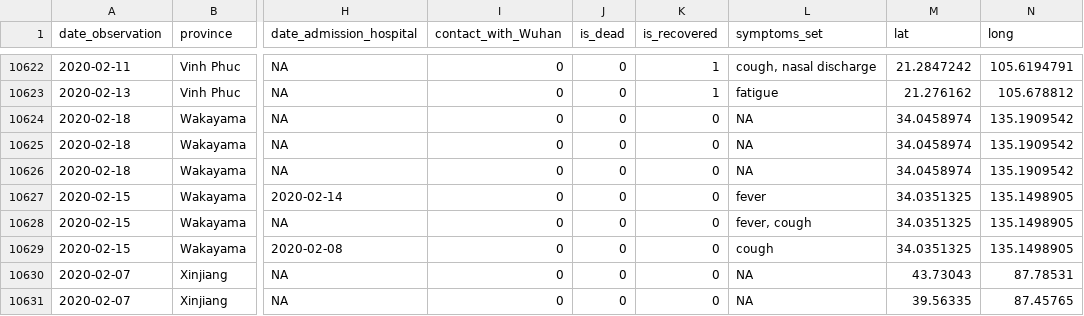
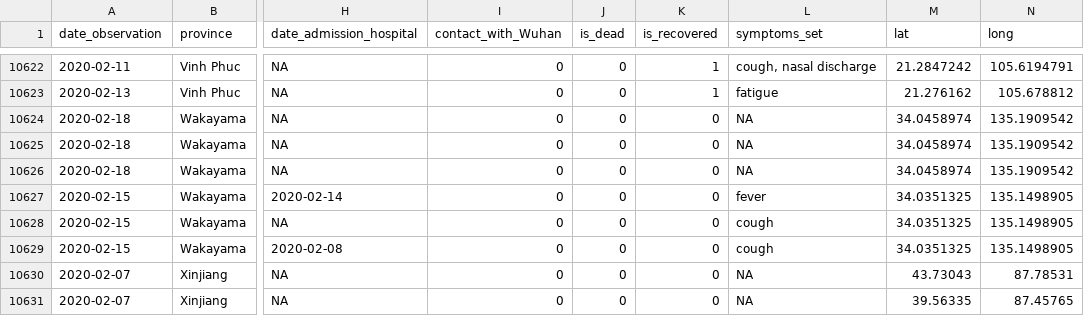
Before and after one commit to rforbiodatascience/2020_group06, a CSV file: data/_clean/patient_data_second_df_clean.csv, drawn as a sheet; only a part is shown, gaps mark what is left out; the diff names each change by its address in the sheet, - before the commit and + after, or states it on an @@ line.

```diff
--- a/data/_clean/patient_data_second_df_clean.csv
+++ b/data/_clean/patient_data_second_df_clean.csv
-L10628 (symptoms_set): fever, cough
+L10628 (symptoms_set): cough
```
Also changed, not shown: 24 other files.
